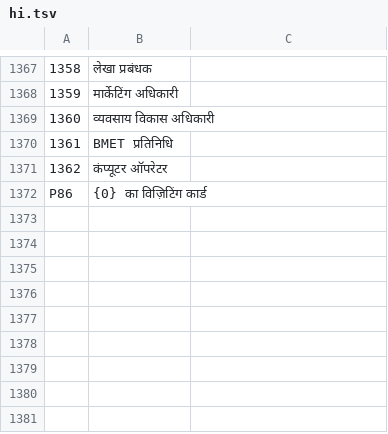
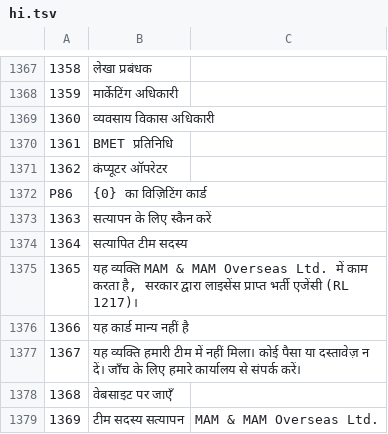
Before and after one commit to sjn6t9/migV33, a TSV file: i18n/hi.tsv, drawn as a sheet; only a part is shown, gaps mark what is left out; the diff names each change by its address in the sheet, - before the commit and + after, or states it on an @@ line.

```diff
--- a/i18n/hi.tsv
+++ b/i18n/hi.tsv
+row 1373: 1363 | सत्यापन के लिए स्कैन करें
+row 1374: 1364 | सत्यापित टीम सदस्य
+row 1375: 1365 | यह व्यक्ति MAM & MAM Overseas Ltd. में काम करता है, सरकार द्वारा लाइसेंस प्राप्त भर्ती एजेंसी (RL 1217)।
+row 1376: 1366 | यह कार्ड मान्य नहीं है
+row 1377: 1367 | यह व्यक्ति हमारी टीम में नहीं मिला। कोई पैसा या दस्तावेज़ न दें। जाँच के लिए हमारे कार्यालय से संपर्क करें।
+row 1378: 1368 | वेबसाइट पर जाएँ
+row 1379: 1369 | टीम सदस्य सत्यापन | MAM & MAM Overseas Ltd.
```
Also changed, not shown: i18n/ar.tsv, i18n/bn.tsv, 29 other files.
